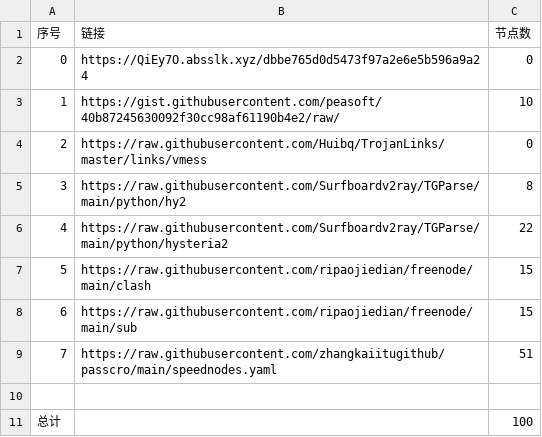
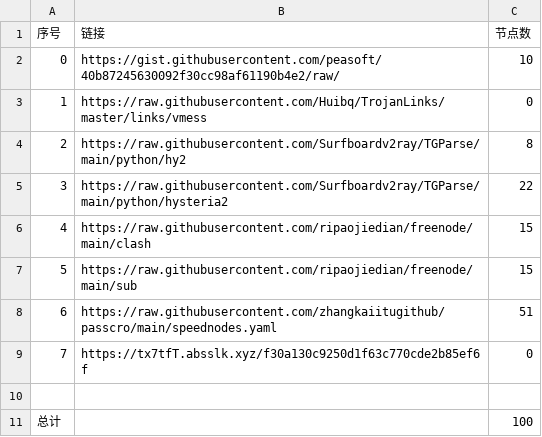
Before and after one commit to cute-omega/NoMoreWalls, a CSV file: list_result.csv, drawn as a sheet; removed rows and columns are numbered as before the commit, all else as after; the diff names each change by its address in the sheet, - before the commit and + after, or states it on an @@ line.

```diff
--- a/list_result.csv
+++ b/list_result.csv
-row 2: 0 | https://QiEy7O.absslk.xyz/dbbe765d0d5473f97a2e6e5b596a9a24 | 0
@@ column A (序号) renumbered between rows 2 and 8 @@
+row 9: 7 | https://tx7tfT.absslk.xyz/f30a130c9250d1f63c770cde2b85ef6f | 0
```
Also changed, not shown: 16 other files.
